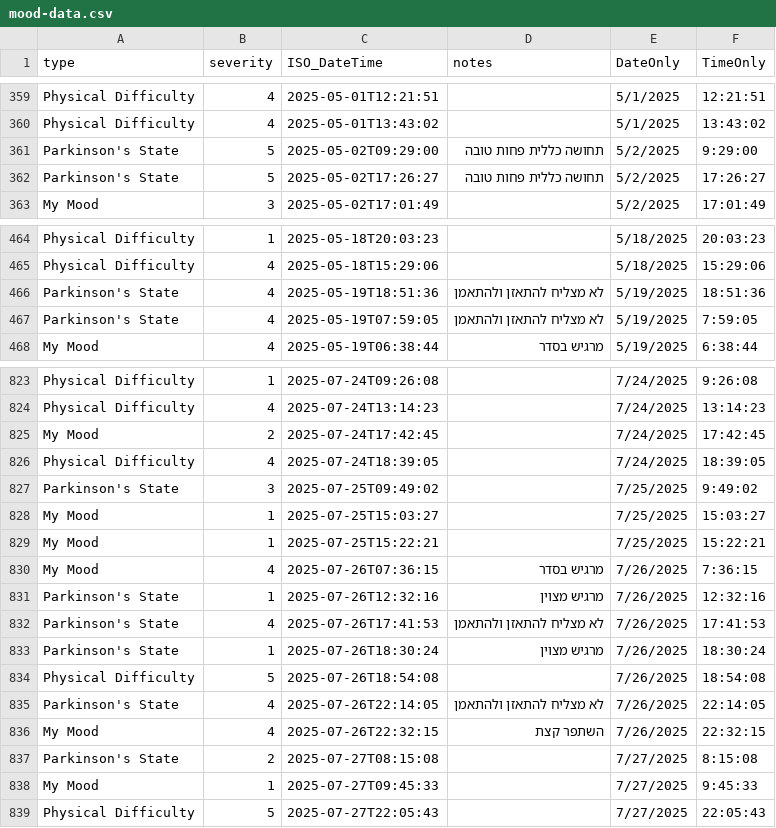
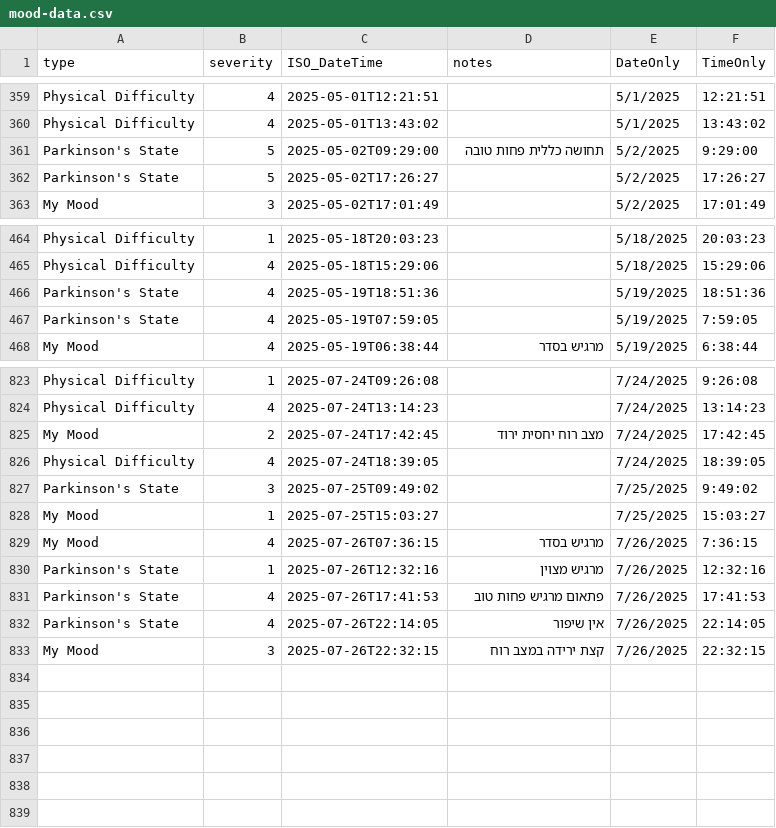
Before and after one commit to AvivFairfield/finalproject, a CSV file: public/mood-data.csv, drawn as a sheet; only a part is shown, gaps mark what is left out; the diff covers the shown part only.

Commit message:
updated data

```diff
--- a/public/mood-data.csv
+++ b/public/mood-data.csv
@@ -361,3 +361,3 @@ Physical Difficulty,4,2025-05-01T13:43:02,,5/1/2025,13:43:02
 Parkinson's State,5,2025-05-02T09:29:00,תחושה כללית פחות טובה,5/2/2025,9:29:00
-Parkinson's State,5,2025-05-02T17:26:27,תחושה כללית פחות טובה,5/2/2025,17:26:27
+Parkinson's State,5,2025-05-02T17:26:27,,5/2/2025,17:26:27
 My Mood,3,2025-05-02T17:01:49,,5/2/2025,17:01:49
@@ -465,4 +465,4 @@ Physical Difficulty,1,2025-05-18T20:03:23,,5/18/2025,20:03:23
 Physical Difficulty,4,2025-05-18T15:29:06,,5/18/2025,15:29:06
-Parkinson's State,4,2025-05-19T18:51:36,לא מצליח להתאזן ולהתאמן,5/19/2025,18:51:36
-Parkinson's State,4,2025-05-19T07:59:05,לא מצליח להתאזן ולהתאמן,5/19/2025,7:59:05
+Parkinson's State,4,2025-05-19T18:51:36,,5/19/2025,18:51:36
+Parkinson's State,4,2025-05-19T07:59:05,,5/19/2025,7:59:05
 My Mood,4,2025-05-19T06:38:44,מרגיש בסדר,5/19/2025,6:38:44
@@ -824,3 +824,3 @@ Physical Difficulty,1,2025-07-24T09:26:08,,7/24/2025,9:26:08
 Physical Difficulty,4,2025-07-24T13:14:23,,7/24/2025,13:14:23
-My Mood,2,2025-07-24T17:42:45,,7/24/2025,17:42:45
+My Mood,2,2025-07-24T17:42:45,מצב רוח יחסית ירוד,7/24/2025,17:42:45
 Physical Difficulty,4,2025-07-24T18:39:05,,7/24/2025,18:39:05
@@ -828,12 +828,6 @@ Parkinson's State,3,2025-07-25T09:49:02,,7/25/2025,9:49:02
 My Mood,1,2025-07-25T15:03:27,,7/25/2025,15:03:27
-My Mood,1,2025-07-25T15:22:21,,7/25/2025,15:22:21
 My Mood,4,2025-07-26T07:36:15,מרגיש בסדר,7/26/2025,7:36:15
 Parkinson's State,1,2025-07-26T12:32:16,מרגיש מצוין,7/26/2025,12:32:16
-Parkinson's State,4,2025-07-26T17:41:53,לא מצליח להתאזן ולהתאמן,7/26/2025,17:41:53
-Parkinson's State,1,2025-07-26T18:30:24,מרגיש מצוין,7/26/2025,18:30:24
-Physical Difficulty,5,2025-07-26T18:54:08,,7/26/2025,18:54:08
-Parkinson's State,4,2025-07-26T22:14:05,לא מצליח להתאזן ולהתאמן,7/26/2025,22:14:05
-My Mood,4,2025-07-26T22:32:15,השתפר קצת,7/26/2025,22:32:15
-Parkinson's State,2,2025-07-27T08:15:08,,7/27/2025,8:15:08
-My Mood,1,2025-07-27T09:45:33,,7/27/2025,9:45:33
-Physical Difficulty,5,2025-07-27T22:05:43,,7/27/2025,22:05:43
+Parkinson's State,4,2025-07-26T17:41:53,פתאום מרגיש פחות טוב,7/26/2025,17:41:53
+Parkinson's State,4,2025-07-26T22:14:05,אין שיפור,7/26/2025,22:14:05
+My Mood,3,2025-07-26T22:32:15,קצת ירידה במצב רוח,7/26/2025,22:32:15
```
Also changed, not shown: 9 edited cells elsewhere in this file, public/fabricated_medicines_mar_jun_utf8bom.csv, public/nutritions2.csv, 2 other files.
